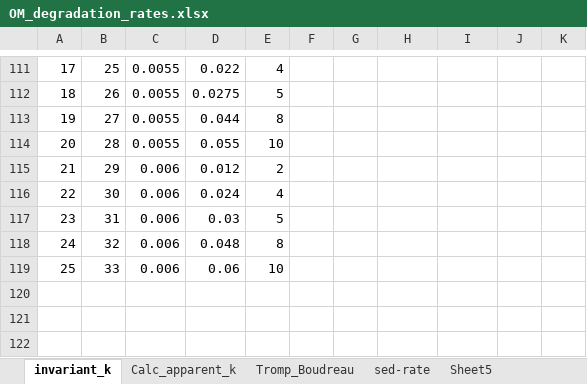
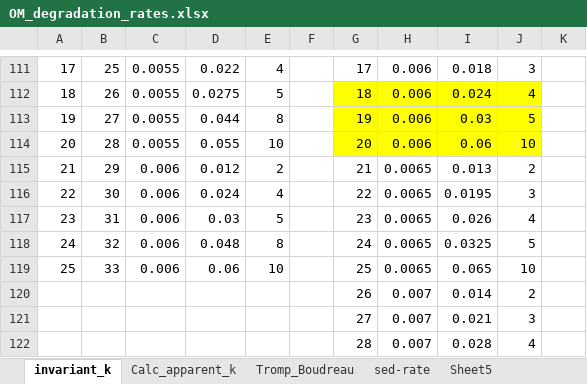
Before and after one commit to DomHu/benthic-model, an Excel workbook: OM_degradation_rates.xlsx, sheet invariant_k, drawn as a sheet; only a part is shown, gaps mark what is left out; values as stored, in another font and other column widths than the file's, no borders; the diff covers the shown part only; the diff names each change by its address in the sheet, - before the commit and + after, or states it on an @@ line.

```diff
--- a/OM_degradation_rates.xlsx (sheet invariant_k)
+++ b/OM_degradation_rates.xlsx (sheet invariant_k)
-G111: (empty)
+G111: 17
-H111:H114: (empty)
+H111:H114: 0.006
-I111: (empty)
+I111: 0.018
-J111: (empty)
+J111: 3
-G112: (empty)
+G112: 18
-G112:J114 fill: none
+G112:J114 fill: #FFFF00
-I112: (empty)
+I112: 0.024
-J112: (empty)
+J112: 4
-G113: (empty)
+G113: 19
-I113: (empty)
+I113: 0.03
-J113: (empty)
+J113: 5
-G114: (empty)
+G114: 20
-I114: (empty)
+I114: 0.06
-J114: (empty)
+J114: 10
-G115: (empty)
+G115: 21
-H115:H119: (empty)
+H115:H119: 0.0065
-I115: (empty)
+I115: 0.013
-J115: (empty)
+J115: 2
-G116: (empty)
+G116: 22
-I116: (empty)
+I116: 0.0195
-J116: (empty)
+J116: 3
-G117: (empty)
+G117: 23
-I117: (empty)
+I117: 0.026
-J117: (empty)
+J117: 4
-G118: (empty)
+G118: 24
-I118: (empty)
+I118: 0.0325
-J118: (empty)
+J118: 5
-G119: (empty)
+G119: 25
-I119: (empty)
+I119: 0.065
-J119: (empty)
+J119: 10
+row 120:  |  |  |  |  |  | 26 | 0.007 | 0.014 | 2
+row 121:  |  |  |  |  |  | 27 | 0.007 | 0.021 | 3
+row 122:  |  |  |  |  |  | 28 | 0.007 | 0.028 | 4
```
Also changed, not shown: 3 added rows, 1 removed row, 68 edited cells, cell formats and row numbers in column A elsewhere in this sheet, charts or pictures, 24 other files.
